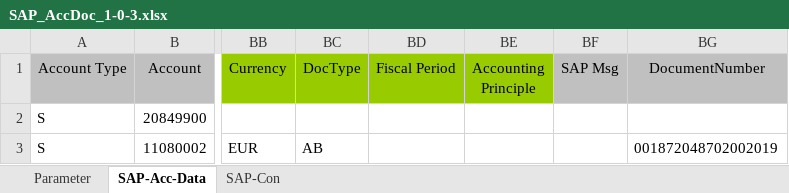
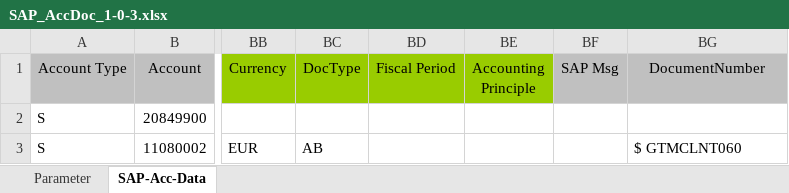
Before and after one commit to hmun/SapAccExcelAddin, an Excel workbook: SAP_AccDoc_1-0-3.xlsx, sheet SAP-Acc-Data, drawn as a sheet; only a part is shown, gaps mark what is left out; values as stored, in another font and other column widths than the file's, no borders; the diff names each change by its address in the sheet, - before the commit and + after, or states it on an @@ line.

```diff
--- a/SAP_AccDoc_1-0-3.xlsx (sheet SAP-Acc-Data)
+++ b/SAP_AccDoc_1-0-3.xlsx (sheet SAP-Acc-Data)
@@ sheet tab hidden: SAP-Con @@
-BG3 (DocumentNumber): 001872048702002019
+BG3 (DocumentNumber): $ GTMCLNT060
```
Also changed, not shown: 31 other files.
